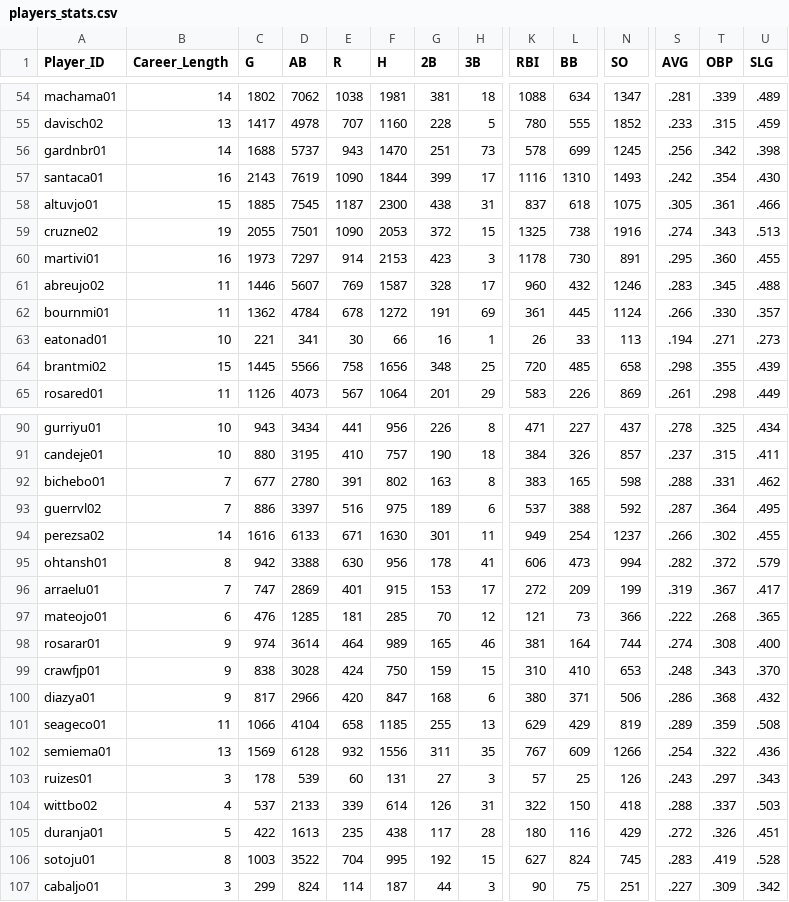
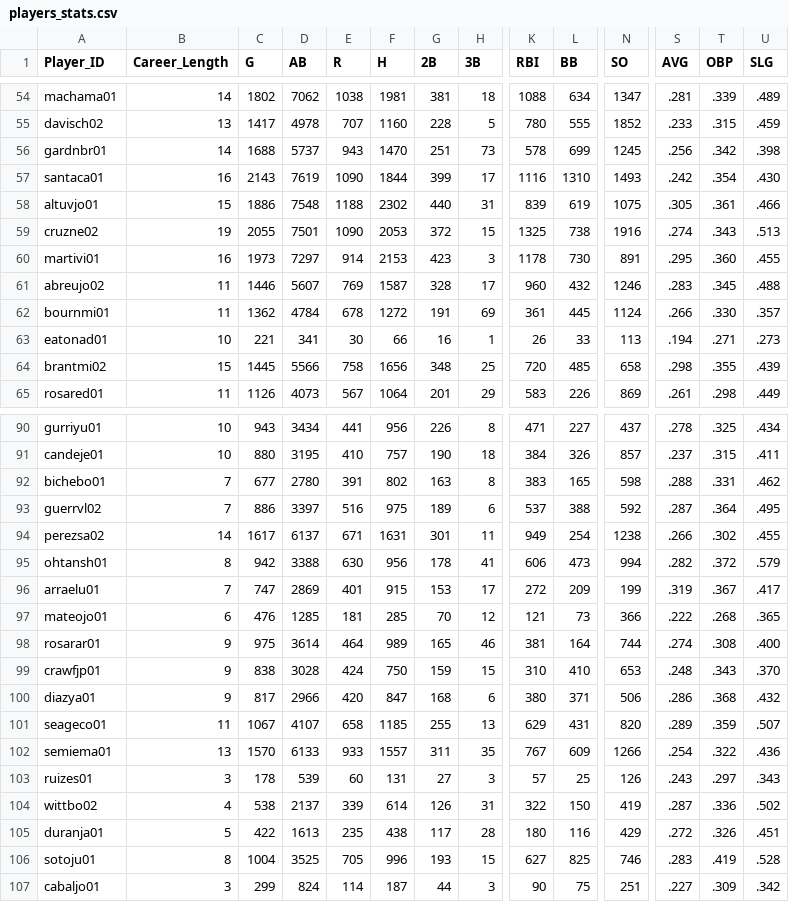
Before and after one commit to ElenaCherpakova/capstone-data-analysis-visualization, a CSV file: csv/players_stats.csv, drawn as a sheet; only a part is shown, gaps mark what is left out; the diff covers the shown part only; the diff names each change by its address in the sheet, - before the commit and + after, or states it on an @@ line.

```diff
--- a/csv/players_stats.csv
+++ b/csv/players_stats.csv
-C58 (G): 1885
+C58 (G): 1886
-D58 (AB): 7545
+D58 (AB): 7548
-E58 (R): 1187
+E58 (R): 1188
-F58 (H): 2300
+F58 (H): 2302
-G58 (2B): 438
+G58 (2B): 440
-K58 (RBI): 837
+K58 (RBI): 839
-L58 (BB): 618
+L58 (BB): 619
-C94 (G): 1616
+C94 (G): 1617
-D94 (AB): 6133
+D94 (AB): 6137
-F94 (H): 1630
+F94 (H): 1631
-N94 (SO): 1237
+N94 (SO): 1238
-C98 (G): 974
+C98 (G): 975
-C101 (G): 1066
+C101 (G): 1067
-D101 (AB): 4104
+D101 (AB): 4107
-L101 (BB): 429
+L101 (BB): 431
-N101 (SO): 819
+N101 (SO): 820
-U101 (SLG): .508
+U101 (SLG): .507
-C102 (G): 1569
+C102 (G): 1570
-D102 (AB): 6128
+D102 (AB): 6133
-E102 (R): 932
+E102 (R): 933
-F102 (H): 1556
+F102 (H): 1557
-C104 (G): 537
+C104 (G): 538
-D104 (AB): 2133
+D104 (AB): 2137
-N104 (SO): 418
+N104 (SO): 419
-S104 (AVG): .288
+S104 (AVG): .287
-T104 (OBP): .337
+T104 (OBP): .336
-U104 (SLG): .503
+U104 (SLG): .502
-C106 (G): 1003
+C106 (G): 1004
-D106 (AB): 3522
+D106 (AB): 3525
-E106 (R): 704
+E106 (R): 705
-F106 (H): 995
+F106 (H): 996
-G106 (2B): 192
+G106 (2B): 193
-L106 (BB): 824
+L106 (BB): 825
-N106 (SO): 745
+N106 (SO): 746
```
Also changed, not shown: 9 edited cells elsewhere in this file, 4 other files.
